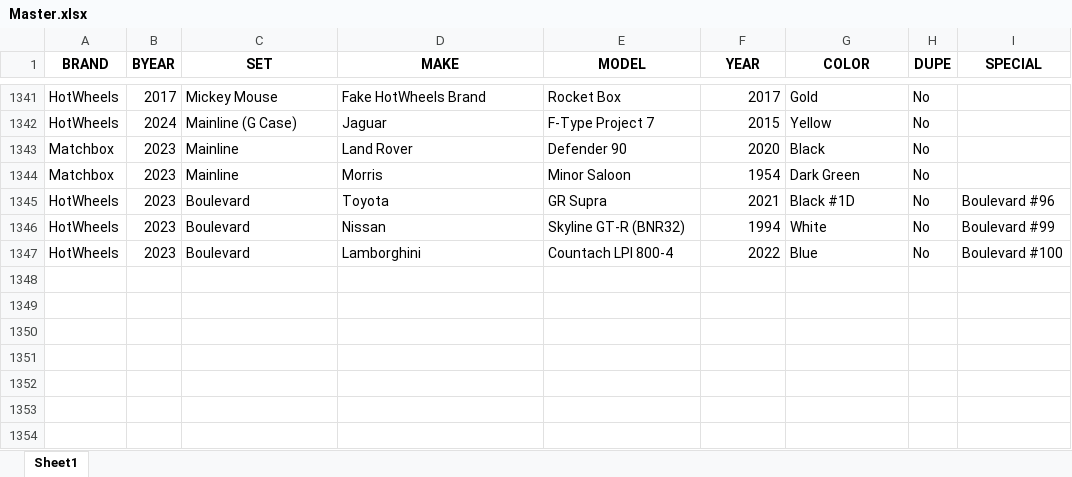
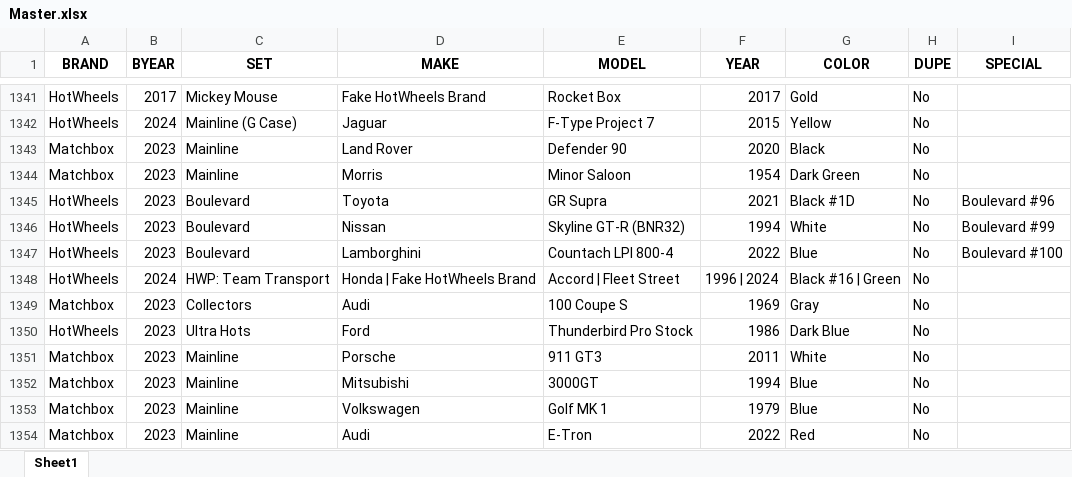
Before and after one commit to z-taylo10/diecast, an Excel workbook: server/Master.xlsx, sheet Sheet1, drawn as a sheet; only a part is shown, gaps mark what is left out; values as stored, in another font and other column widths than the file's, no borders; the diff names each change by its address in the sheet, - before the commit and + after, or states it on an @@ line.

```diff
--- a/server/Master.xlsx (sheet Sheet1)
+++ b/server/Master.xlsx (sheet Sheet1)
+row 1348: HotWheels | 2024 | HWP: Team Transport | Honda | Fake HotWheels Brand | Accord | Fleet Street | 1996 | 2024 | Black #16 | Green | No
+row 1349: Matchbox | 2023 | Collectors | Audi | 100 Coupe S | 1969 | Gray | No
+row 1350: HotWheels | 2023 | Ultra Hots | Ford | Thunderbird Pro Stock | 1986 | Dark Blue | No
+row 1351: Matchbox | 2023 | Mainline | Porsche | 911 GT3 | 2011 | White | No
+row 1352: Matchbox | 2023 | Mainline | Mitsubishi | 3000GT | 1994 | Blue | No
+row 1353: Matchbox | 2023 | Mainline | Volkswagen | Golf MK 1 | 1979 | Blue | No
+row 1354: Matchbox | 2023 | Mainline | Audi | E-Tron | 2022 | Red | No
```
Also changed, not shown: 2 other files.
